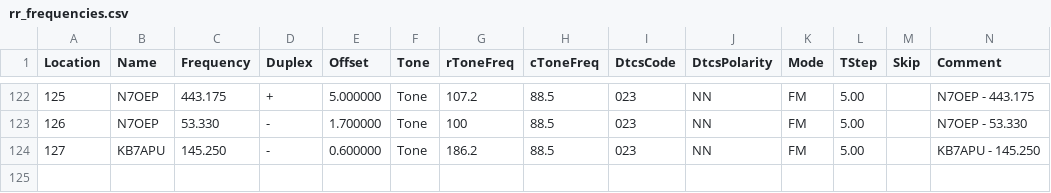
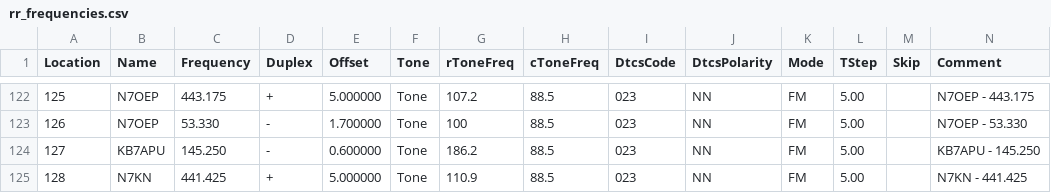
Before and after one commit to QCaudron/repeater_roundabout, a CSV file: assets/programming_files/rr_frequencies.csv, drawn as a sheet; only a part is shown, gaps mark what is left out; rows hold the shown columns only; the diff names each change by its address in the sheet, - before the commit and + after, or states it on an @@ line.

```diff
--- a/assets/programming_files/rr_frequencies.csv
+++ b/assets/programming_files/rr_frequencies.csv
+row 125: 128 | N7KN | 441.425 | + | 5.000000 | Tone | 110.9 | 88.5 | 023 | NN | FM | 5.00 |  | N7KN - 441.425
```
Also changed, not shown: assets/programming_files/all_rr_frequencies.csv, 6 other files.
